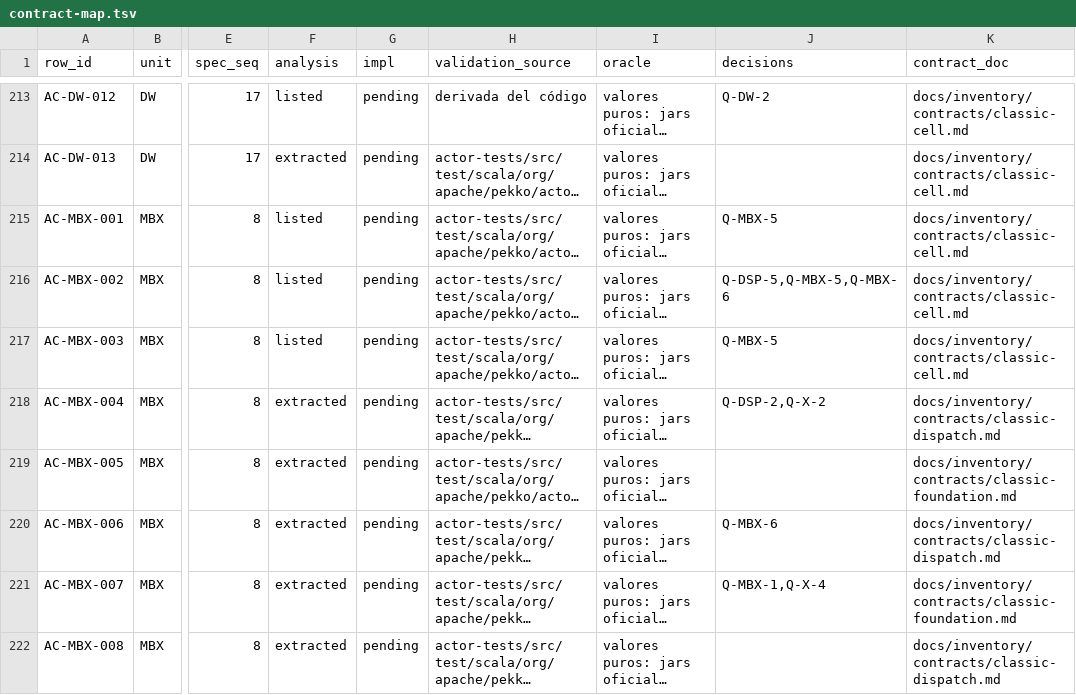
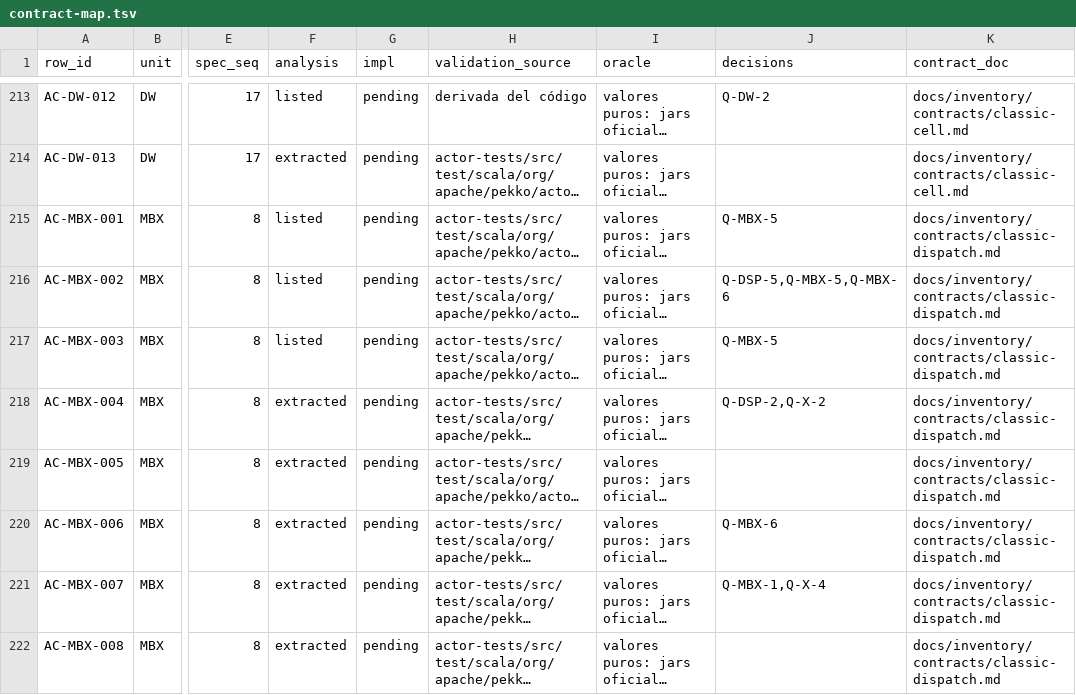
Before and after one commit to getsyntegrity/rakka, a TSV file: docs/contract-map.tsv, drawn as a sheet; only a part is shown, gaps mark what is left out; long unchanged cells end in …; the diff covers the shown part only; the diff names each change by its address in the sheet, - before the commit and + after, or states it on an @@ line.

```diff
--- a/docs/contract-map.tsv
+++ b/docs/contract-map.tsv
-K215:K217 (contract_doc): docs/inventory/contracts/classic-cell.md
+K215:K217 (contract_doc): docs/inventory/contracts/classic-dispatch.md
-K219 (contract_doc): docs/inventory/contracts/classic-foundation.md
+K219 (contract_doc): docs/inventory/contracts/classic-dispatch.md
-K221 (contract_doc): docs/inventory/contracts/classic-foundation.md
+K221 (contract_doc): docs/inventory/contracts/classic-dispatch.md
```
Also changed, not shown: 72 edited cells elsewhere in this file, docs/decisions/register.tsv, docs/inventory/actor-typed.tsv, 31 other files.
